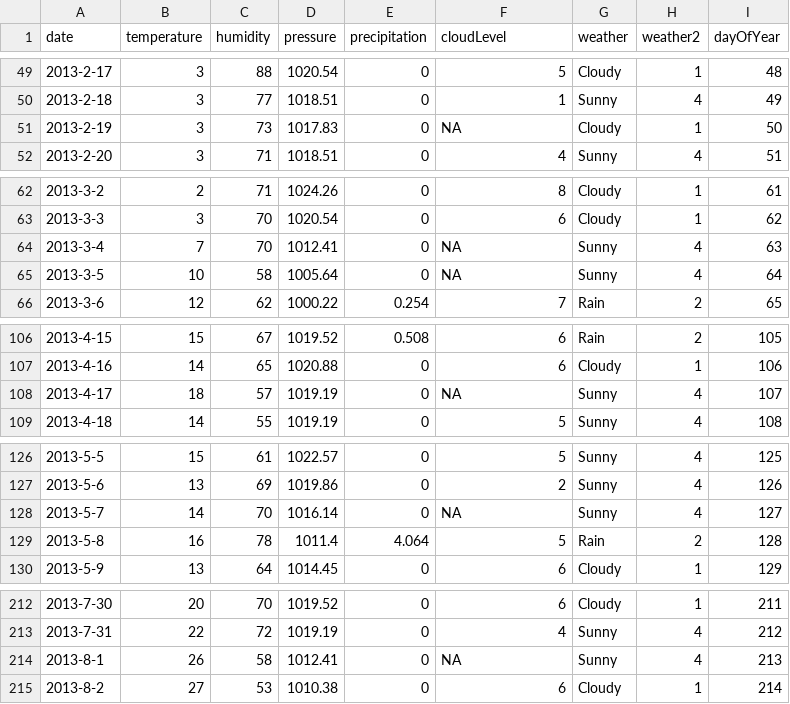
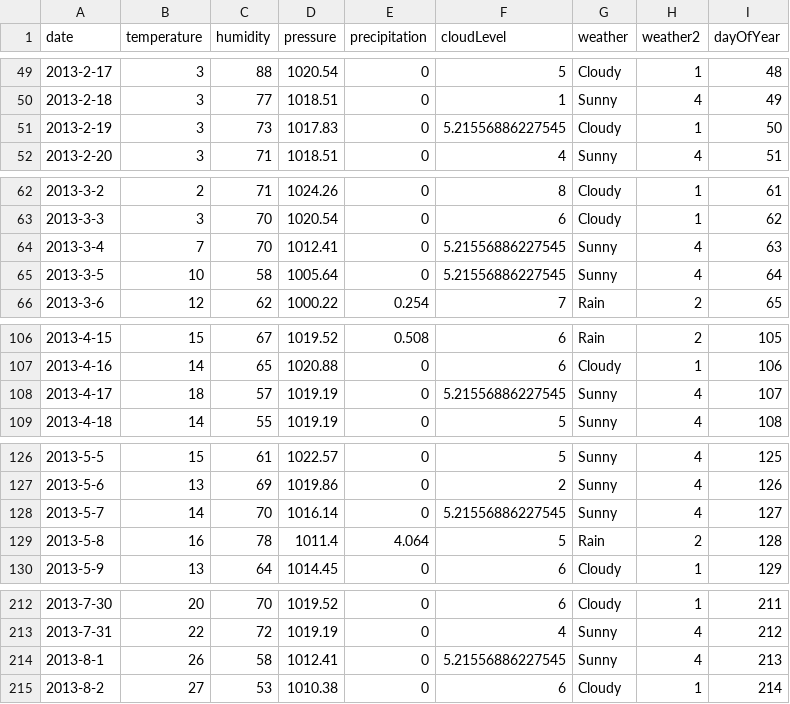
Before and after one commit to BenFradet/RO05, a CSV file: TP3/processedDataset.csv, drawn as a sheet; only a part is shown, gaps mark what is left out; the diff covers the shown part only.

Commit message:
replaced na in cloudLevel by its mean

```diff
--- a/TP3/processedDataset.csv
+++ b/TP3/processedDataset.csv
@@ -50,3 +50,3 @@ date,temperature,humidity,pressure,precipitation,cloudLevel,weather,weather2,day
 2013-2-18,3,77,1018.51,0,1,Sunny,4,49
-2013-2-19,3,73,1017.83,0,NA,Cloudy,1,50
+2013-2-19,3,73,1017.83,0,5.21556886227545,Cloudy,1,50
 2013-2-20,3,71,1018.51,0,4,Sunny,4,51
@@ -63,4 +63,4 @@ date,temperature,humidity,pressure,precipitation,cloudLevel,weather,weather2,day
 2013-3-3,3,70,1020.54,0,6,Cloudy,1,62
-2013-3-4,7,70,1012.41,0,NA,Sunny,4,63
-2013-3-5,10,58,1005.64,0,NA,Sunny,4,64
+2013-3-4,7,70,1012.41,0,5.21556886227545,Sunny,4,63
+2013-3-5,10,58,1005.64,0,5.21556886227545,Sunny,4,64
 2013-3-6,12,62,1000.22,0.254,7,Rain,2,65
@@ -107,3 +107,3 @@ date,temperature,humidity,pressure,precipitation,cloudLevel,weather,weather2,day
 2013-4-16,14,65,1020.88,0,6,Cloudy,1,106
-2013-4-17,18,57,1019.19,0,NA,Sunny,4,107
+2013-4-17,18,57,1019.19,0,5.21556886227545,Sunny,4,107
 2013-4-18,14,55,1019.19,0,5,Sunny,4,108
@@ -127,3 +127,3 @@ date,temperature,humidity,pressure,precipitation,cloudLevel,weather,weather2,day
 2013-5-6,13,69,1019.86,0,2,Sunny,4,126
-2013-5-7,14,70,1016.14,0,NA,Sunny,4,127
+2013-5-7,14,70,1016.14,0,5.21556886227545,Sunny,4,127
 2013-5-8,16,78,1011.4,4.064,5,Rain,2,128
@@ -213,3 +213,3 @@ date,temperature,humidity,pressure,precipitation,cloudLevel,weather,weather2,day
 2013-7-31,22,72,1019.19,0,4,Sunny,4,212
-2013-8-1,26,58,1012.41,0,NA,Sunny,4,213
+2013-8-1,26,58,1012.41,0,5.21556886227545,Sunny,4,213
 2013-8-2,27,53,1010.38,0,6,Cloudy,1,214
```
Also changed, not shown: 25 edited cells elsewhere in this file, 1 other file.
